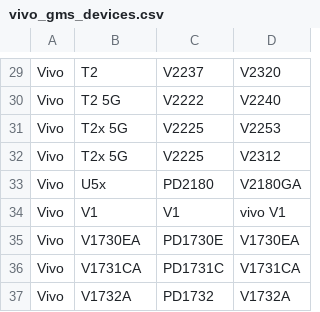
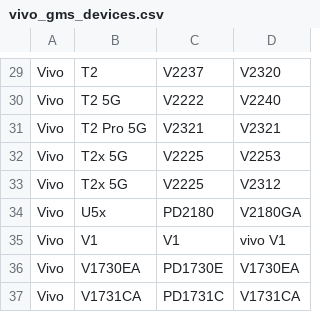
Before and after one commit to Soar1989/get_android_data, a CSV file: data/vivo_gms_devices.csv, drawn as a sheet; only a part is shown, gaps mark what is left out; the shorter side is filled out with more unchanged rows; the diff names each change by its address in the sheet, - before the commit and + after, or states it on an @@ line.

```diff
--- a/data/vivo_gms_devices.csv
+++ b/data/vivo_gms_devices.csv
+row 31: Vivo | T2 Pro 5G | V2321 | V2321
```
Also changed, not shown: data/android_images.csv, data/android_ota_images.csv.
